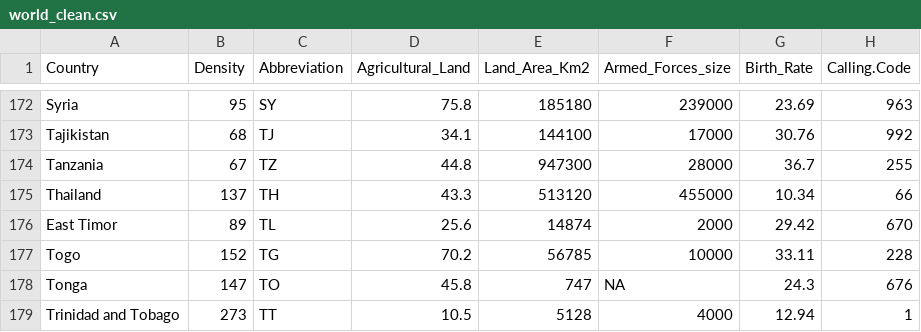
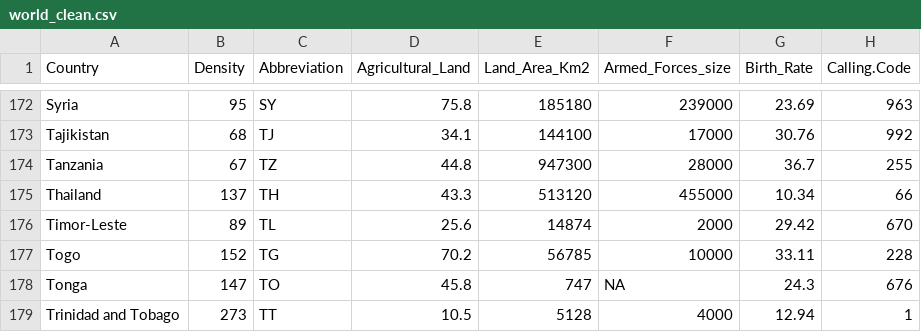
Before and after one commit to ceci0001/FIT3179_Data_Visualisation_2, a CSV file: data/world_clean.csv, drawn as a sheet; only a part is shown, gaps mark what is left out; the diff covers the shown part only; the diff names each change by its address in the sheet, - before the commit and + after, or states it on an @@ line.

```diff
--- a/data/world_clean.csv
+++ b/data/world_clean.csv
-A176 (Country): East Timor
+A176 (Country): Timor-Leste
```
Also changed, not shown: 14 edited cells elsewhere in this file.
